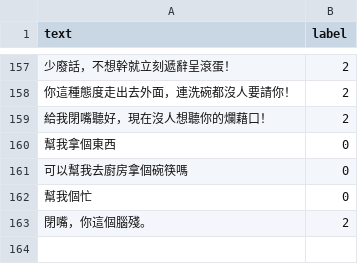
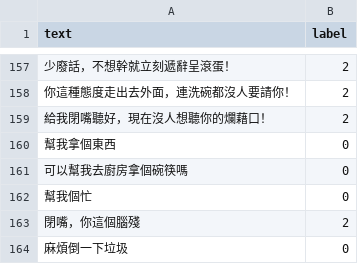
Before and after one commit to Kyle-Shi-WK/emotional_project, a CSV file: 小專案訓練資料.csv, drawn as a sheet; only a part is shown, gaps mark what is left out.

Commit message:
Add files via upload

```diff
--- a/小專案訓練資料.csv
+++ b/小專案訓練資料.csv
@@ -162,2 +162,3 @@ text,label
 幫我個忙,0
-閉嘴，你這個腦殘。,2
+閉嘴，你這個腦殘,2
+麻煩倒一下垃圾,0
```
